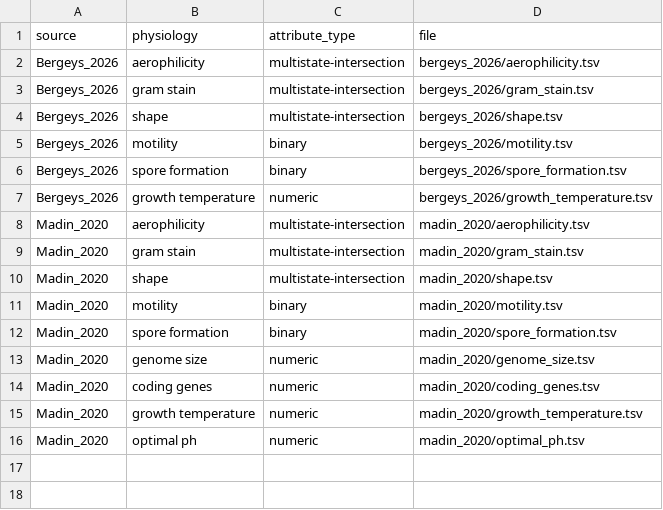
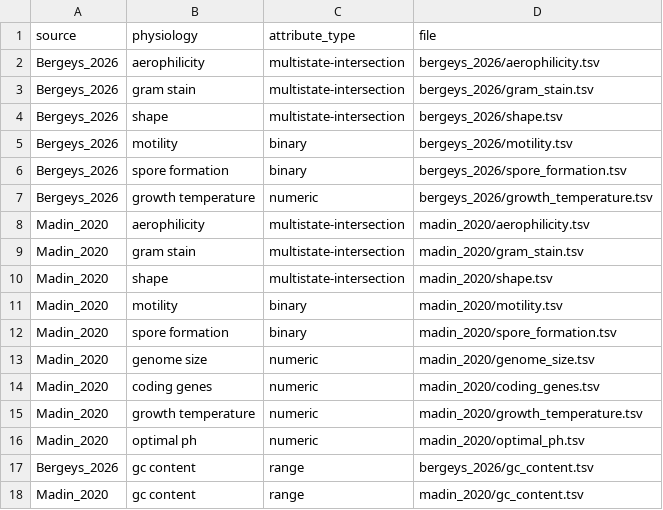
Before and after one commit to waldronlab/bugphyzzExports, a TSV file: sources/manifest.tsv, drawn as a sheet; the diff names each change by its address in the sheet, - before the commit and + after, or states it on an @@ line.

```diff
--- a/sources/manifest.tsv
+++ b/sources/manifest.tsv
+row 17: Bergeys_2026 | gc content | range | bergeys_2026/gc_content.tsv
+row 18: Madin_2020 | gc content | range | madin_2020/gc_content.tsv
```
Also changed, not shown: 6 other files.
